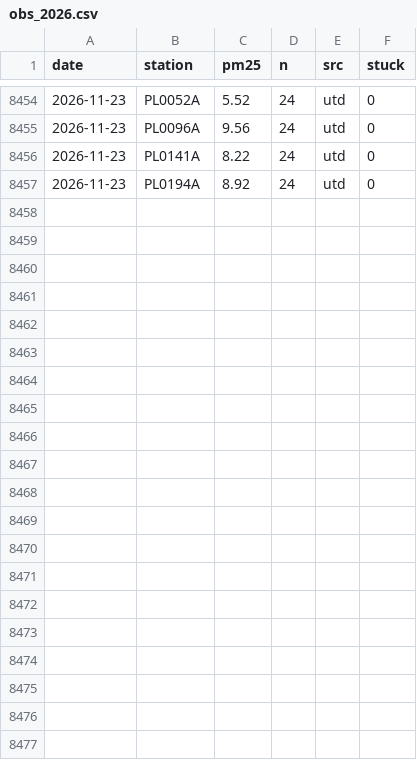
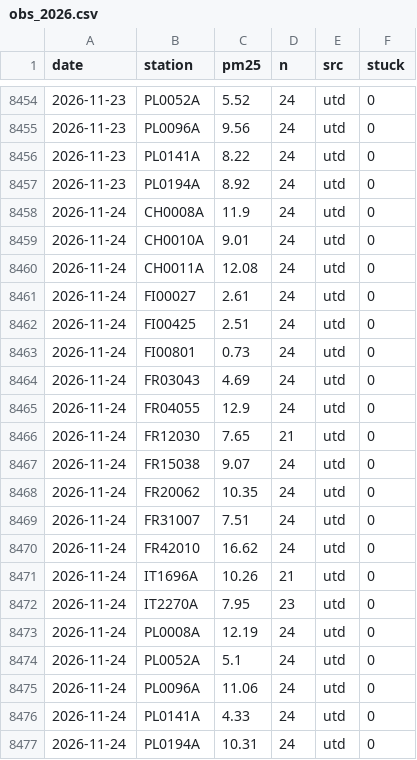
Before and after one commit to geoworldlook/air-check, a CSV file: data/obs/obs_2026.csv, drawn as a sheet; only a part is shown, gaps mark what is left out.

```diff
--- a/data/obs/obs_2026.csv
+++ b/data/obs/obs_2026.csv
@@ -8457 +8457,21 @@ date,station,pm25,n,src,stuck
 2026-11-23,PL0194A,8.92,24,utd,0
+2026-11-24,CH0008A,11.9,24,utd,0
+2026-11-24,CH0010A,9.01,24,utd,0
+2026-11-24,CH0011A,12.08,24,utd,0
+2026-11-24,FI00027,2.61,24,utd,0
+2026-11-24,FI00425,2.51,24,utd,0
+2026-11-24,FI00801,0.73,24,utd,0
+2026-11-24,FR03043,4.69,24,utd,0
+2026-11-24,FR04055,12.9,24,utd,0
+2026-11-24,FR12030,7.65,21,utd,0
+2026-11-24,FR15038,9.07,24,utd,0
+2026-11-24,FR20062,10.35,24,utd,0
+2026-11-24,FR31007,7.51,24,utd,0
+2026-11-24,FR42010,16.62,24,utd,0
+2026-11-24,IT1696A,10.26,21,utd,0
+2026-11-24,IT2270A,7.95,23,utd,0
+2026-11-24,PL0008A,12.19,24,utd,0
+2026-11-24,PL0052A,5.1,24,utd,0
+2026-11-24,PL0096A,11.06,24,utd,0
+2026-11-24,PL0141A,4.33,24,utd,0
+2026-11-24,PL0194A,10.31,24,utd,0
```
Also changed, not shown: data/forecast/archive_2026.csv, data/forecast/live_2026.csv, 4 other files.
